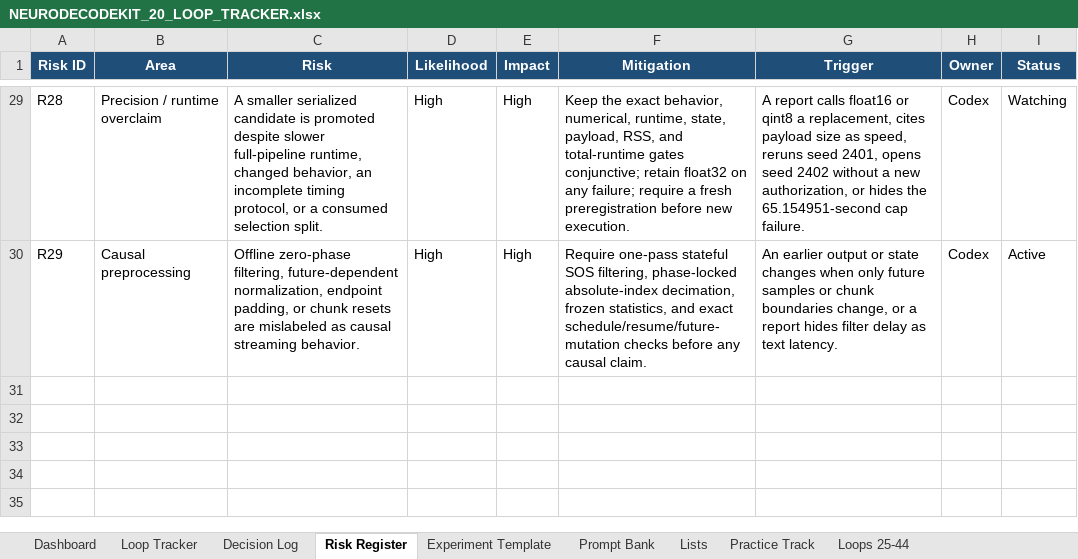
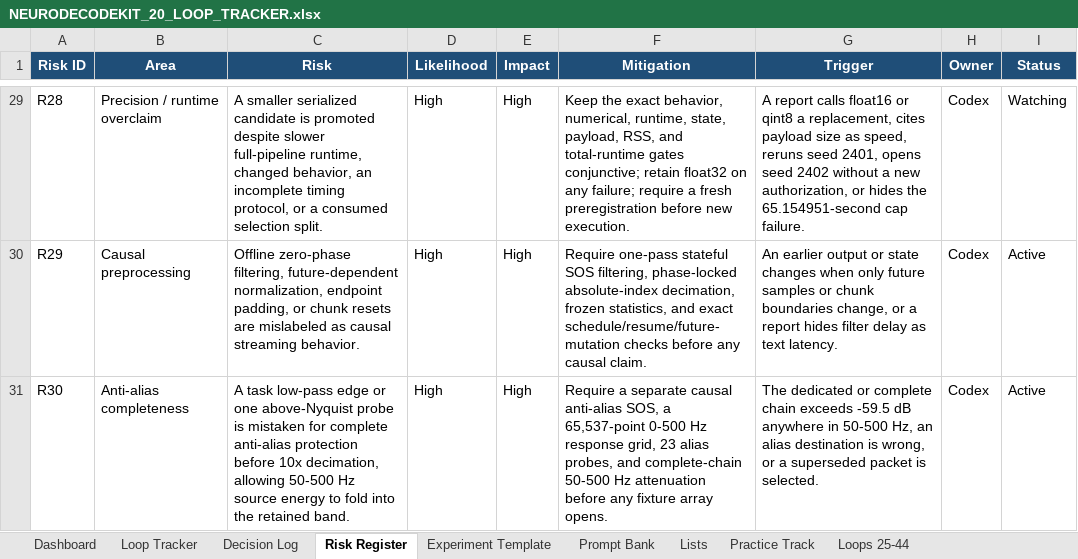
Before and after one commit to CheickDiakite-yikes/neurodecodekit, an Excel workbook: docs/NEURODECODEKIT_20_LOOP_TRACKER.xlsx, sheet Risk Register, drawn as a sheet; only a part is shown, gaps mark what is left out; values as stored, in another font and other column widths than the file's, no borders; table styles not drawn; the diff names each change by its address in the sheet, - before the commit and + after, or states it on an @@ line.

```diff
--- a/docs/NEURODECODEKIT_20_LOOP_TRACKER.xlsx (sheet Risk Register)
+++ b/docs/NEURODECODEKIT_20_LOOP_TRACKER.xlsx (sheet Risk Register)
+row 31: R30 | Anti-alias completeness | A task low-pass edge or one above-Nyquist probe is mistaken for complete anti-alias protection before 10x decimation, allowing 50-500 Hz source energy to fold into the retained band. | High | High | Require a separate causal anti-alias SOS, a 65,537-point 0-500 Hz response grid, 23 alias probes, and complete-chain 50-500 Hz attenuation before any fixture array opens. | The dedicated or complete chain exceeds -59.5 dB anywhere in 50-500 Hz, an alias destination is wrong, or a superseded packet is selected. | Codex | Active
```
Also changed, not shown: sheet Loops 25-44, sheet Decision Log, sheet Dashboard, sheet Prompt Bank, charts or pictures, 17 other files.
